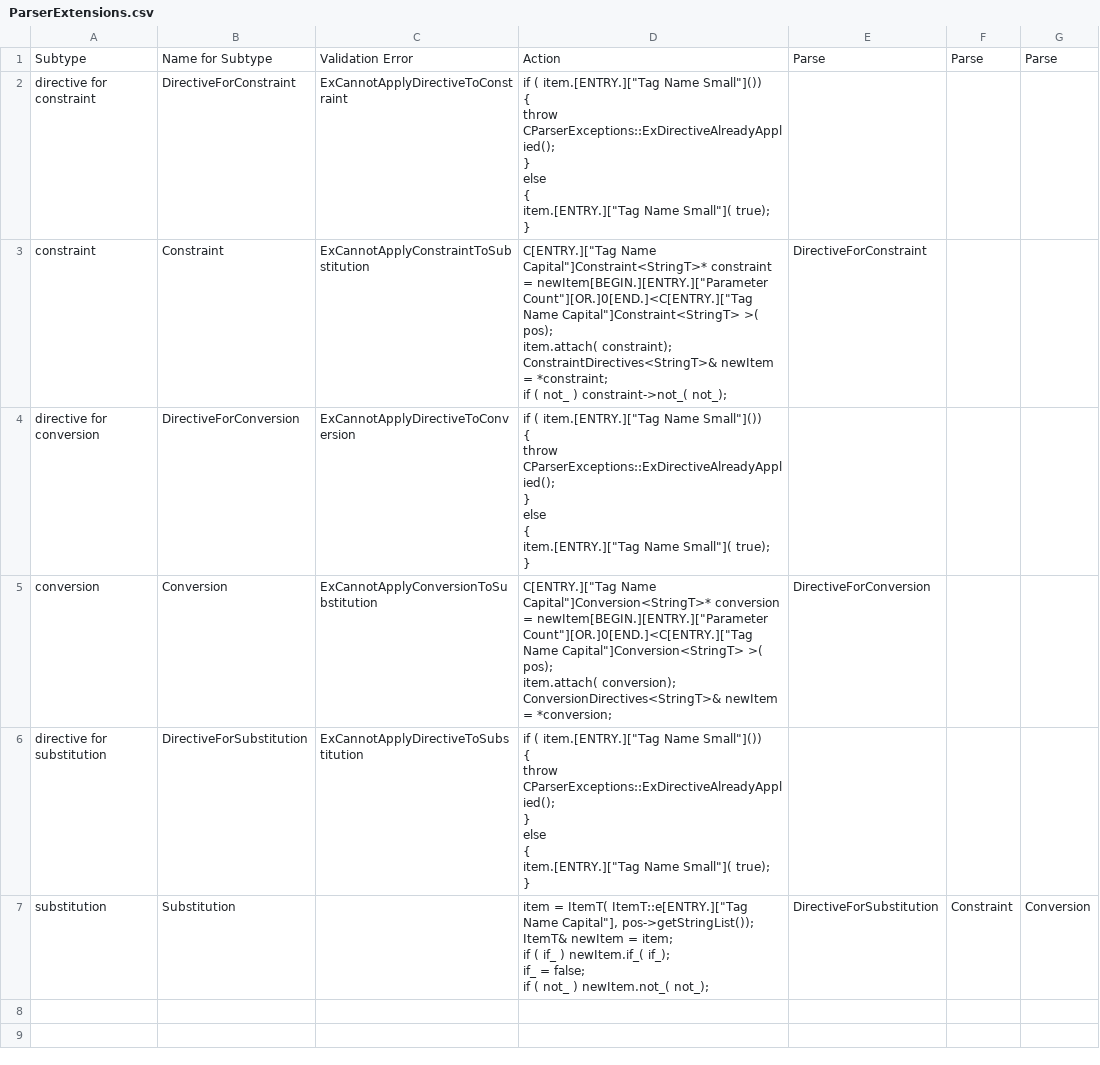
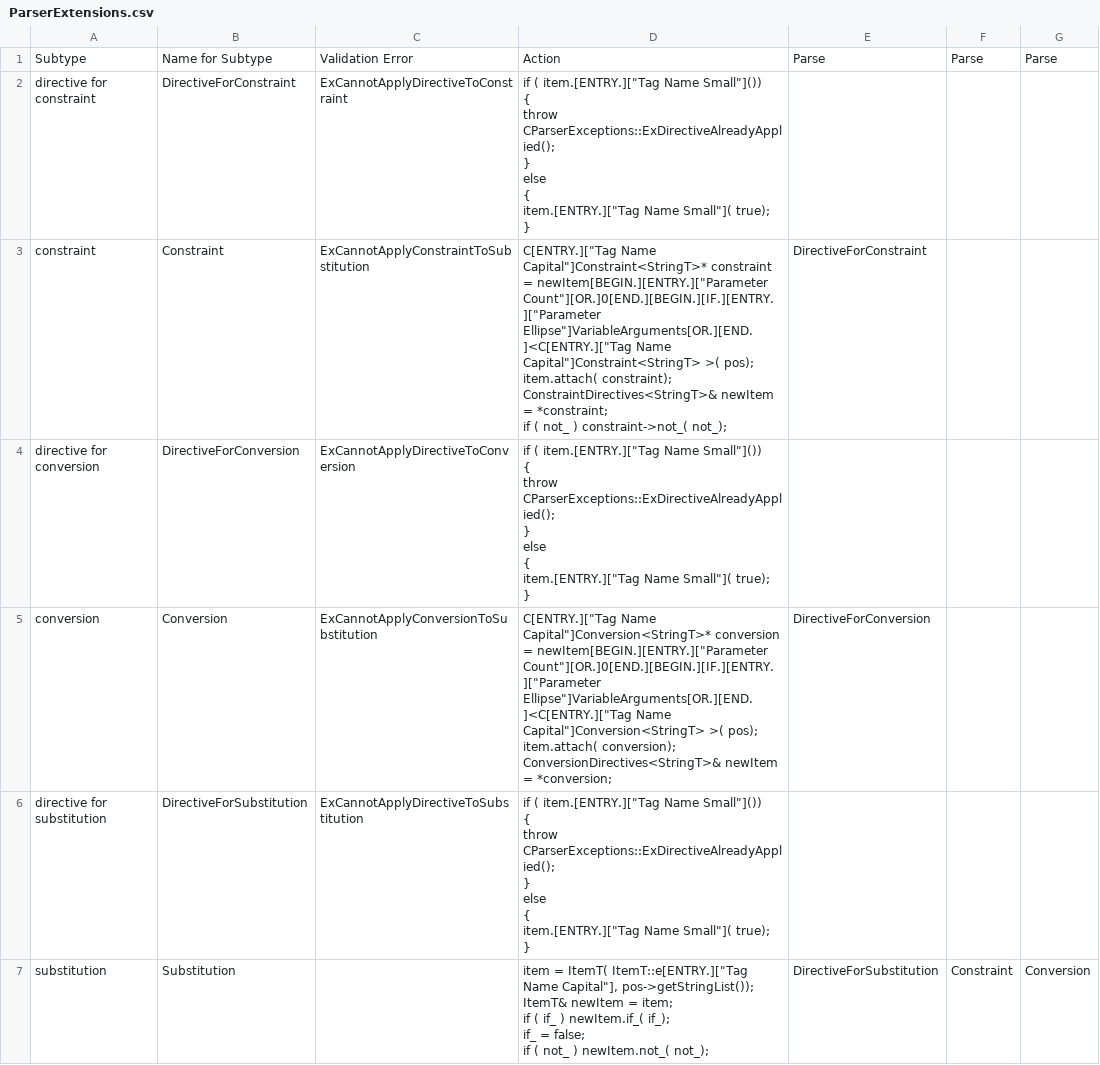
Before and after one commit to squeakycode/code-creation-kit, a CSV file: implementation/ParserExtensions.csv, drawn as a sheet.

```diff
--- a/implementation/ParserExtensions.csv
+++ b/implementation/ParserExtensions.csv
@@ -9,6 +9,6 @@ else
 }";;;;;;;
-constraint;Constraint;ExCannotApplyConstraintToSubstitution;"C[ENTRY.][""Tag Name Capital""]Constraint<StringT>* constraint = newItem[BEGIN.][ENTRY.][""Parameter Count""][OR.]0[END.]<C[ENTRY.][""Tag Name Capital""]Constraint<StringT> >( pos);
-item.attach( constraint);
-ConstraintDirectives<StringT>& newItem = *constraint;
-if ( not_ ) constraint->not_( not_);";DirectiveForConstraint;;;;;;
+constraint;Constraint;ExCannotApplyConstraintToSubstitution;"C[ENTRY.][""Tag Name Capital""]Constraint<StringT>* constraint = newItem[BEGIN.][ENTRY.][""Parameter Count""][OR.]0[END.][BEGIN.][IF.][ENTRY.][""Parameter Ellipse""]VariableArguments[OR.][END.]<C[ENTRY.][""Tag Name Capital""]Constraint<StringT> >( pos);
+item.attach( constraint);
+ConstraintDirectives<StringT>& newItem = *constraint;
+if ( not_ ) constraint->not_( not_);";DirectiveForConstraint;;;;;;
 directive for conversion;DirectiveForConversion;ExCannotApplyDirectiveToConversion;"if ( item.[ENTRY.][""Tag Name Small""]())
@@ -21,5 +21,5 @@ else
 }";;;;;;;
-conversion;Conversion;ExCannotApplyConversionToSubstitution;"C[ENTRY.][""Tag Name Capital""]Conversion<StringT>* conversion = newItem[BEGIN.][ENTRY.][""Parameter Count""][OR.]0[END.]<C[ENTRY.][""Tag Name Capital""]Conversion<StringT> >( pos);
-item.attach( conversion);
-ConversionDirectives<StringT>& newItem = *conversion;";DirectiveForConversion;;;;;;
+conversion;Conversion;ExCannotApplyConversionToSubstitution;"C[ENTRY.][""Tag Name Capital""]Conversion<StringT>* conversion = newItem[BEGIN.][ENTRY.][""Parameter Count""][OR.]0[END.][BEGIN.][IF.][ENTRY.][""Parameter Ellipse""]VariableArguments[OR.][END.]<C[ENTRY.][""Tag Name Capital""]Conversion<StringT> >( pos);
+item.attach( conversion);
+ConversionDirectives<StringT>& newItem = *conversion;";DirectiveForConversion;;;;;;
 directive for substitution;DirectiveForSubstitution;ExCannotApplyDirectiveToSubstitution;"if ( item.[ENTRY.][""Tag Name Small""]())
```
Also changed, not shown: docsource/change_log.csv, implementation/Exceptions.csv, 29 other files.
